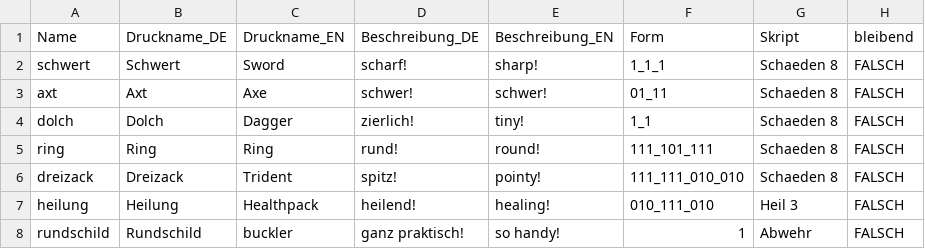
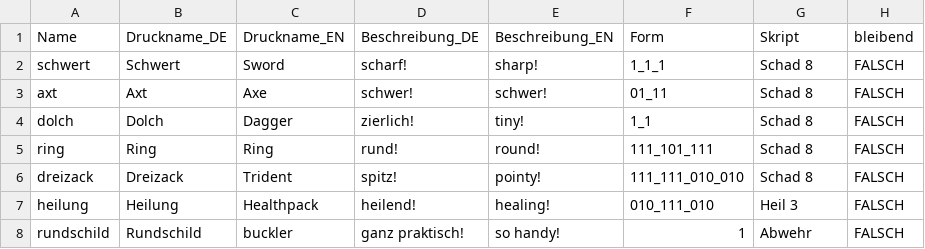
Before and after one commit to increpare/cardgame, a CSV file: data/text/ruestung.csv, drawn as a sheet.

```diff
--- a/data/text/ruestung.csv
+++ b/data/text/ruestung.csv
@@ -1,7 +1,7 @@
 Name;Druckname_DE;Druckname_EN;Beschreibung_DE;Beschreibung_EN;Form;Skript;bleibend
-schwert;Schwert;Sword;scharf!;sharp!;1_1_1;Schaeden 8;FALSCH
-axt;Axt;Axe;schwer!;schwer!;01_11;Schaeden 8;FALSCH
-dolch;Dolch;Dagger;zierlich!;tiny!;1_1;Schaeden 8;FALSCH
-ring;Ring;Ring;rund!;round!;111_101_111;Schaeden 8;FALSCH
-dreizack;Dreizack;Trident;spitz!;pointy!;111_111_010_010;Schaeden 8;FALSCH
+schwert;Schwert;Sword;scharf!;sharp!;1_1_1;Schad 8;FALSCH
+axt;Axt;Axe;schwer!;schwer!;01_11;Schad 8;FALSCH
+dolch;Dolch;Dagger;zierlich!;tiny!;1_1;Schad 8;FALSCH
+ring;Ring;Ring;rund!;round!;111_101_111;Schad 8;FALSCH
+dreizack;Dreizack;Trident;spitz!;pointy!;111_111_010_010;Schad 8;FALSCH
 heilung;Heilung;Healthpack;heilend!;healing!;010_111_010;Heil 3;FALSCH
```
Also changed, not shown: data/text/kreaturen.csv, 8 other files.
